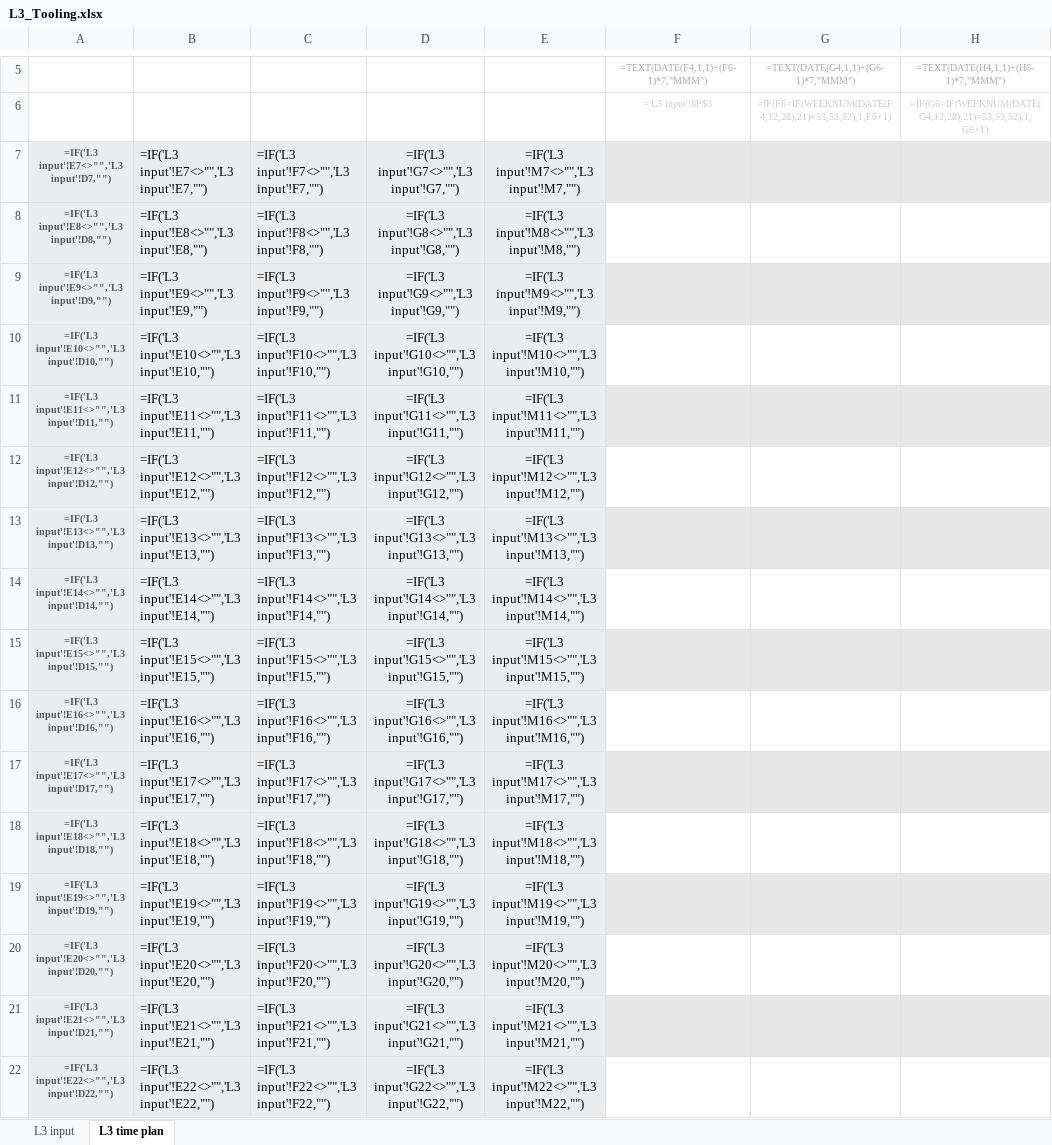
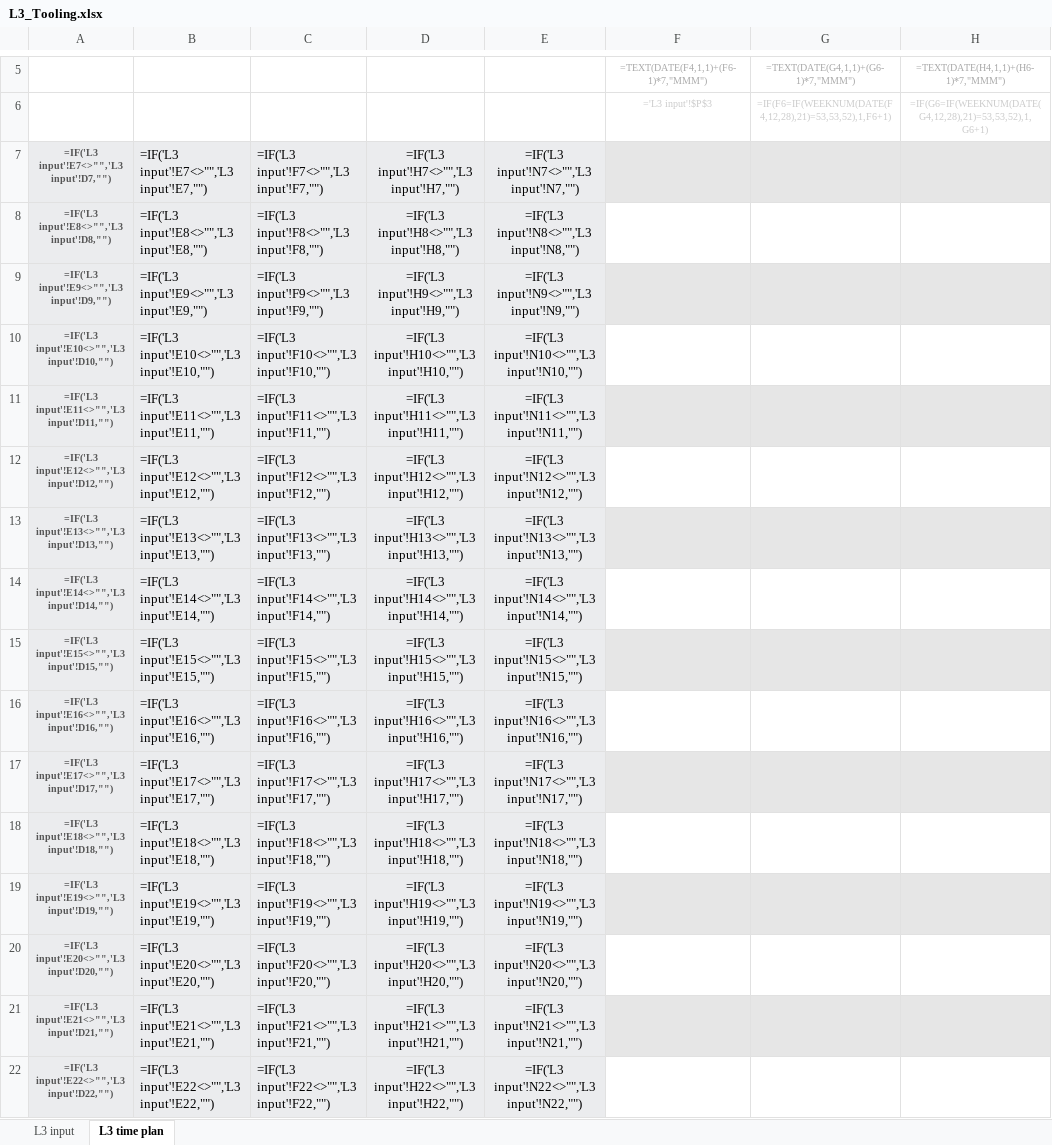
Before and after one commit to srivastav-ayush/timeplan-dashboard, an Excel workbook: 03_Time_Plans/L3_Tooling.xlsx, sheet L3 time plan, drawn as a sheet; only a part is shown, gaps mark what is left out; values as stored, in another font and other column widths than the file's, no borders; formulas without a stored value are shown as written; conditional formats not drawn; the diff covers the shown part only; the diff names each change by its address in the sheet, - before the commit and + after, or states it on an @@ line.

```diff
--- a/03_Time_Plans/L3_Tooling.xlsx (sheet L3 time plan)
+++ b/03_Time_Plans/L3_Tooling.xlsx (sheet L3 time plan)
-D7: =IF('L3 input'!G7<>"",'L3 input'!G7,"")
+D7: =IF('L3 input'!H7<>"",'L3 input'!H7,"")
-E7: =IF('L3 input'!M7<>"",'L3 input'!M7,"")
+E7: =IF('L3 input'!N7<>"",'L3 input'!N7,"")
-D8: =IF('L3 input'!G8<>"",'L3 input'!G8,"")
+D8: =IF('L3 input'!H8<>"",'L3 input'!H8,"")
-E8: =IF('L3 input'!M8<>"",'L3 input'!M8,"")
+E8: =IF('L3 input'!N8<>"",'L3 input'!N8,"")
-D9: =IF('L3 input'!G9<>"",'L3 input'!G9,"")
+D9: =IF('L3 input'!H9<>"",'L3 input'!H9,"")
-E9: =IF('L3 input'!M9<>"",'L3 input'!M9,"")
+E9: =IF('L3 input'!N9<>"",'L3 input'!N9,"")
-D10: =IF('L3 input'!G10<>"",'L3 input'!G10,"")
+D10: =IF('L3 input'!H10<>"",'L3 input'!H10,"")
-E10: =IF('L3 input'!M10<>"",'L3 input'!M10,"")
+E10: =IF('L3 input'!N10<>"",'L3 input'!N10,"")
-D11: =IF('L3 input'!G11<>"",'L3 input'!G11,"")
+D11: =IF('L3 input'!H11<>"",'L3 input'!H11,"")
-E11: =IF('L3 input'!M11<>"",'L3 input'!M11,"")
+E11: =IF('L3 input'!N11<>"",'L3 input'!N11,"")
-D12: =IF('L3 input'!G12<>"",'L3 input'!G12,"")
+D12: =IF('L3 input'!H12<>"",'L3 input'!H12,"")
-E12: =IF('L3 input'!M12<>"",'L3 input'!M12,"")
+E12: =IF('L3 input'!N12<>"",'L3 input'!N12,"")
-D13: =IF('L3 input'!G13<>"",'L3 input'!G13,"")
+D13: =IF('L3 input'!H13<>"",'L3 input'!H13,"")
-E13: =IF('L3 input'!M13<>"",'L3 input'!M13,"")
+E13: =IF('L3 input'!N13<>"",'L3 input'!N13,"")
-D14: =IF('L3 input'!G14<>"",'L3 input'!G14,"")
+D14: =IF('L3 input'!H14<>"",'L3 input'!H14,"")
-E14: =IF('L3 input'!M14<>"",'L3 input'!M14,"")
+E14: =IF('L3 input'!N14<>"",'L3 input'!N14,"")
-D15: =IF('L3 input'!G15<>"",'L3 input'!G15,"")
+D15: =IF('L3 input'!H15<>"",'L3 input'!H15,"")
-E15: =IF('L3 input'!M15<>"",'L3 input'!M15,"")
+E15: =IF('L3 input'!N15<>"",'L3 input'!N15,"")
-D16: =IF('L3 input'!G16<>"",'L3 input'!G16,"")
+D16: =IF('L3 input'!H16<>"",'L3 input'!H16,"")
-E16: =IF('L3 input'!M16<>"",'L3 input'!M16,"")
+E16: =IF('L3 input'!N16<>"",'L3 input'!N16,"")
-D17: =IF('L3 input'!G17<>"",'L3 input'!G17,"")
+D17: =IF('L3 input'!H17<>"",'L3 input'!H17,"")
-E17: =IF('L3 input'!M17<>"",'L3 input'!M17,"")
+E17: =IF('L3 input'!N17<>"",'L3 input'!N17,"")
-D18: =IF('L3 input'!G18<>"",'L3 input'!G18,"")
+D18: =IF('L3 input'!H18<>"",'L3 input'!H18,"")
-E18: =IF('L3 input'!M18<>"",'L3 input'!M18,"")
+E18: =IF('L3 input'!N18<>"",'L3 input'!N18,"")
-D19: =IF('L3 input'!G19<>"",'L3 input'!G19,"")
+D19: =IF('L3 input'!H19<>"",'L3 input'!H19,"")
-E19: =IF('L3 input'!M19<>"",'L3 input'!M19,"")
+E19: =IF('L3 input'!N19<>"",'L3 input'!N19,"")
-D20: =IF('L3 input'!G20<>"",'L3 input'!G20,"")
+D20: =IF('L3 input'!H20<>"",'L3 input'!H20,"")
-E20: =IF('L3 input'!M20<>"",'L3 input'!M20,"")
+E20: =IF('L3 input'!N20<>"",'L3 input'!N20,"")
-D21: =IF('L3 input'!G21<>"",'L3 input'!G21,"")
+D21: =IF('L3 input'!H21<>"",'L3 input'!H21,"")
-E21: =IF('L3 input'!M21<>"",'L3 input'!M21,"")
+E21: =IF('L3 input'!N21<>"",'L3 input'!N21,"")
-D22: =IF('L3 input'!G22<>"",'L3 input'!G22,"")
+D22: =IF('L3 input'!H22<>"",'L3 input'!H22,"")
-E22: =IF('L3 input'!M22<>"",'L3 input'!M22,"")
+E22: =IF('L3 input'!N22<>"",'L3 input'!N22,"")
```
Also changed, not shown: 168 edited cells elsewhere in this sheet, sheet L3 input, 03_Time_Plans/L1_Programme.xlsx, 03_Time_Plans/L2_Bodyshop.xlsx, 23 other files.
